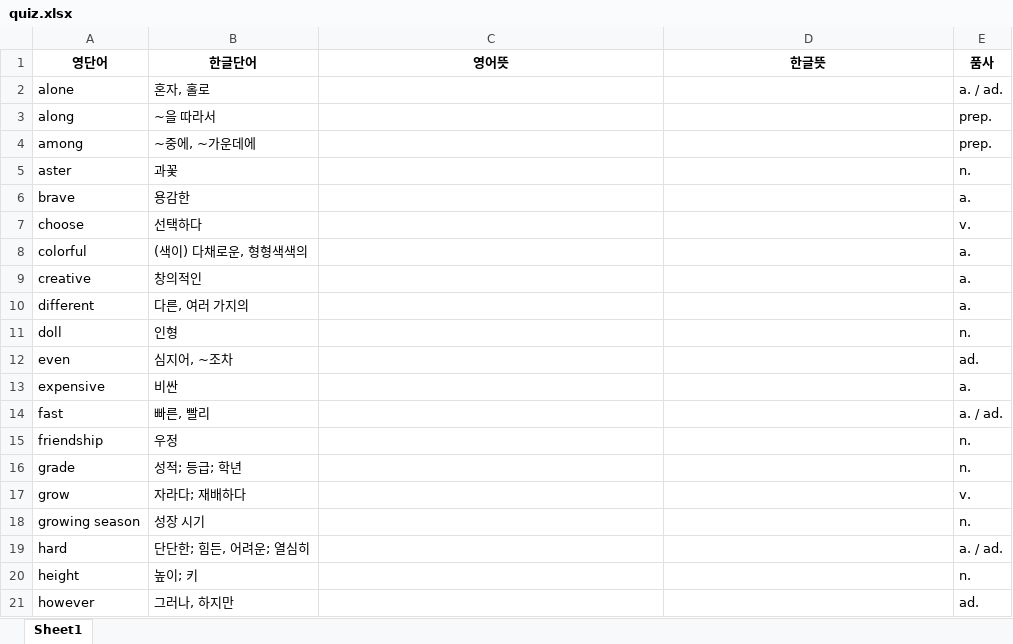
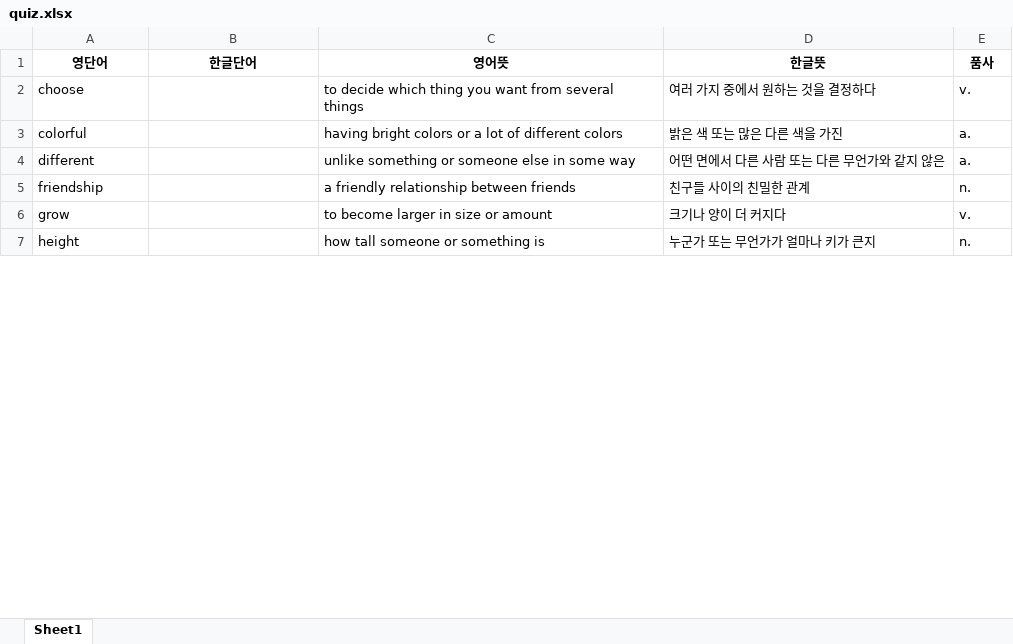
Before and after one commit to hipotato506/hipotato506.github.io, an Excel workbook: quiz.xlsx, sheet Sheet1, drawn as a sheet; only a part is shown; values as stored, in another font and other column widths than the file's, no borders; removed rows and columns are numbered as before the commit, all else as after; the diff covers the shown part only; the diff names each change by its address in the sheet, - before the commit and + after, or states it on an @@ line.

Commit message:
Add files via upload

```diff
--- a/quiz.xlsx (sheet Sheet1)
+++ b/quiz.xlsx (sheet Sheet1)
-row 2: alone | 혼자, 홀로 |  |  | a. / ad.
-row 3: along | ~을 따라서 |  |  | prep.
-row 4: among | ~중에, ~가운데에 |  |  | prep.
-row 5: aster | 과꽃 |  |  | n.
-row 6: brave | 용감한 |  |  | a.
-B2 (한글단어): 선택하다
+B2 (한글단어): (empty)
-C2 (영어뜻): (empty)
+C2 (영어뜻): to decide which thing you want from several things
-D2 (한글뜻): (empty)
+D2 (한글뜻): 여러 가지 중에서 원하는 것을 결정하다
-B3 (한글단어): (색이) 다채로운, 형형색색의
+B3 (한글단어): (empty)
-C3 (영어뜻): (empty)
+C3 (영어뜻): having bright colors or a lot of different colors
-D3 (한글뜻): (empty)
+D3 (한글뜻): 밝은 색 또는 많은 다른 색을 가진
-row 9: creative | 창의적인 |  |  | a.
-B4 (한글단어): 다른, 여러 가지의
+B4 (한글단어): (empty)
-C4 (영어뜻): (empty)
+C4 (영어뜻): unlike something or someone else in some way
-D4 (한글뜻): (empty)
+D4 (한글뜻): 어떤 면에서 다른 사람 또는 다른 무언가와 같지 않은
-row 11: doll | 인형 |  |  | n.
-row 12: even | 심지어, ~조차 |  |  | ad.
-row 13: expensive | 비싼 |  |  | a.
-row 14: fast | 빠른, 빨리 |  |  | a. / ad.
-B5 (한글단어): 우정
+B5 (한글단어): (empty)
-C5 (영어뜻): (empty)
+C5 (영어뜻): a friendly relationship between friends
-D5 (한글뜻): (empty)
+D5 (한글뜻): 친구들 사이의 친밀한 관계
-row 16: grade | 성적; 등급; 학년 |  |  | n.
-B6 (한글단어): 자라다; 재배하다
+B6 (한글단어): (empty)
-C6 (영어뜻): (empty)
+C6 (영어뜻): to become larger in size or amount
-D6 (한글뜻): (empty)
+D6 (한글뜻): 크기나 양이 더 커지다
-row 18: growing season | 성장 시기 |  |  | n.
-row 19: hard | 단단한; 힘든, 어려운; 열심히 |  |  | a. / ad.
-B7 (한글단어): 높이; 키
+B7 (한글단어): (empty)
-C7 (영어뜻): (empty)
+C7 (영어뜻): how tall someone or something is
-D7 (한글뜻): (empty)
+D7 (한글뜻): 누군가 또는 무언가가 얼마나 키가 큰지
-row 21: however | 그러나, 하지만 |  |  | ad.
```
Also changed, not shown: 21 removed rows and 35 edited cells elsewhere in this sheet.
